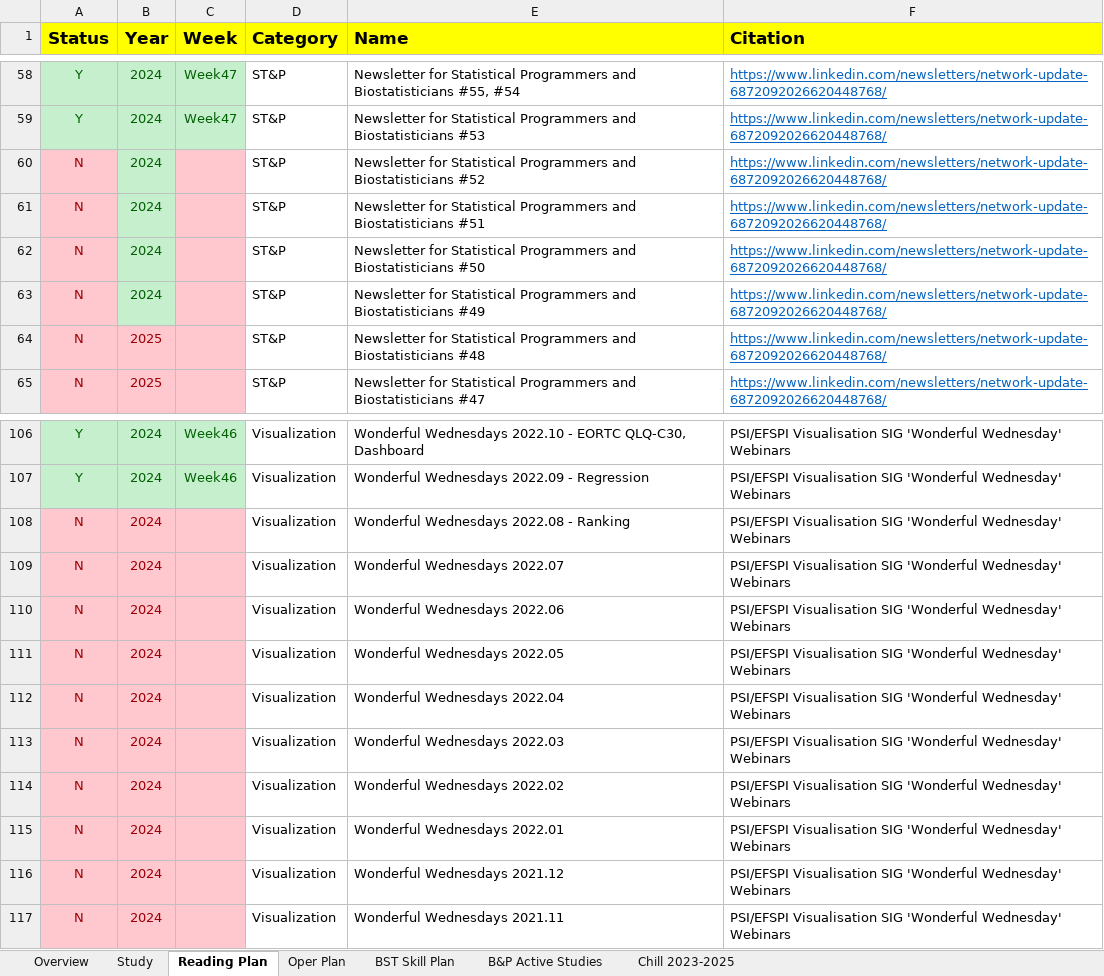
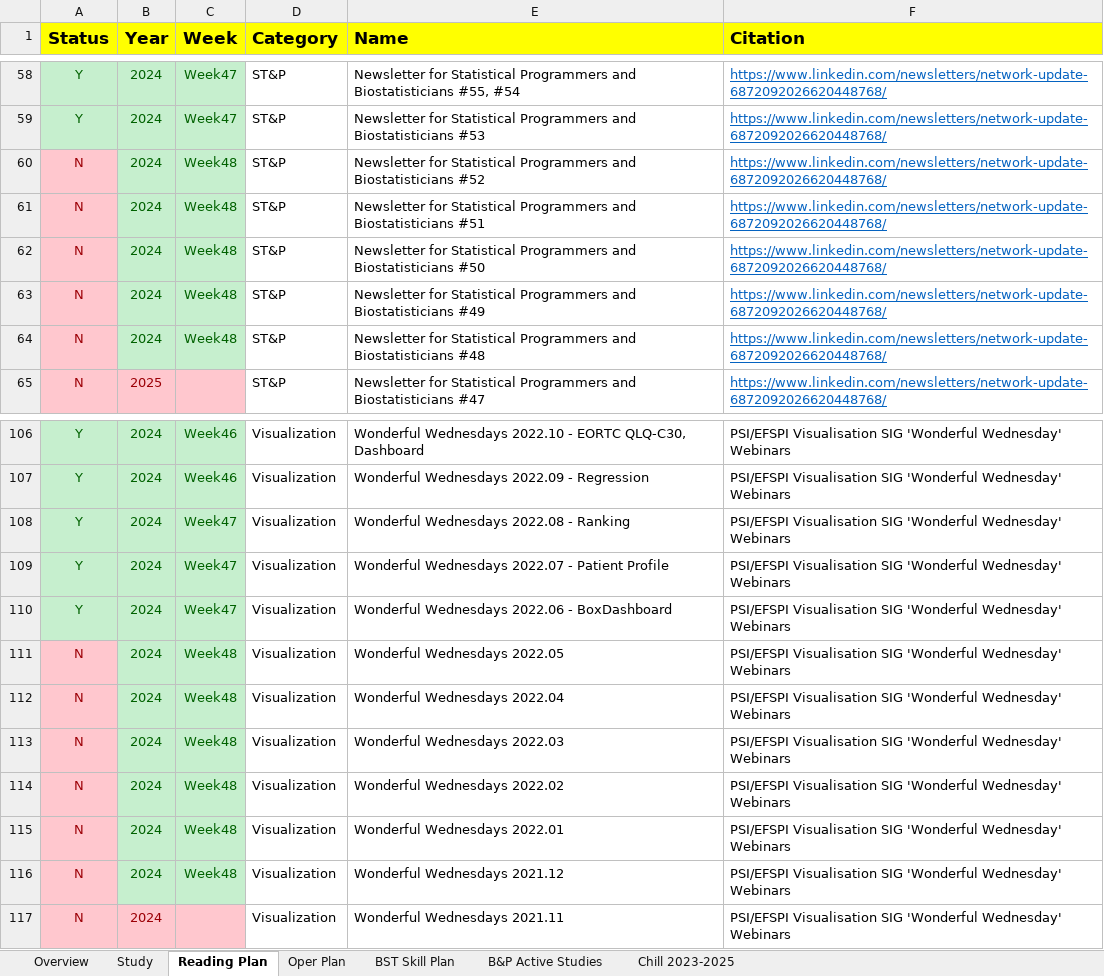
Before and after one commit to Zehuibai/Zehuibai.github.io, an Excel workbook: 01_ClinicalTrials/ClinicalTrial.xlsx, sheet Reading Plan, drawn as a sheet; only a part is shown, gaps mark what is left out; values as stored, in another font and other column widths than the file's, no borders; the diff names each change by its address in the sheet, - before the commit and + after, or states it on an @@ line.

```diff
--- a/01_ClinicalTrials/ClinicalTrial.xlsx (sheet Reading Plan)
+++ b/01_ClinicalTrials/ClinicalTrial.xlsx (sheet Reading Plan)
-C60:C64 (Week): (empty)
+C60:C64 (Week): Week48
-C60:C63 fill: #FFC7CE
+C60:C63 fill: #C6EFCE
-B64 (Year): 2025
+B64 (Year): 2024
-B64:C64 fill: #FFC7CE
+B64:C64 fill: #C6EFCE
-B64 text colour: #9C0006
+B64 text colour: #006100
-A108:A110 (Status): N
+A108:A110 (Status): Y
-A108:C110 fill: #FFC7CE
+A108:C110 fill: #C6EFCE
-A108:B110 text colour: #9C0006
+A108:B110 text colour: #006100
-C108:C110 (Week): (empty)
+C108:C110 (Week): Week47
-E109 (Name): Wonderful Wednesdays 2022.07
+E109 (Name): Wonderful Wednesdays 2022.07 - Patient Profile
-E110 (Name): Wonderful Wednesdays 2022.06
+E110 (Name): Wonderful Wednesdays 2022.06 - BoxDashboard
-B111:C116 fill: #FFC7CE
+B111:C116 fill: #C6EFCE
-B111:B116 text colour: #9C0006
+B111:B116 text colour: #006100
-C111:C116 (Week): (empty)
+C111:C116 (Week): Week48
```
Also changed, not shown: sheet Overview, 11 other files.
